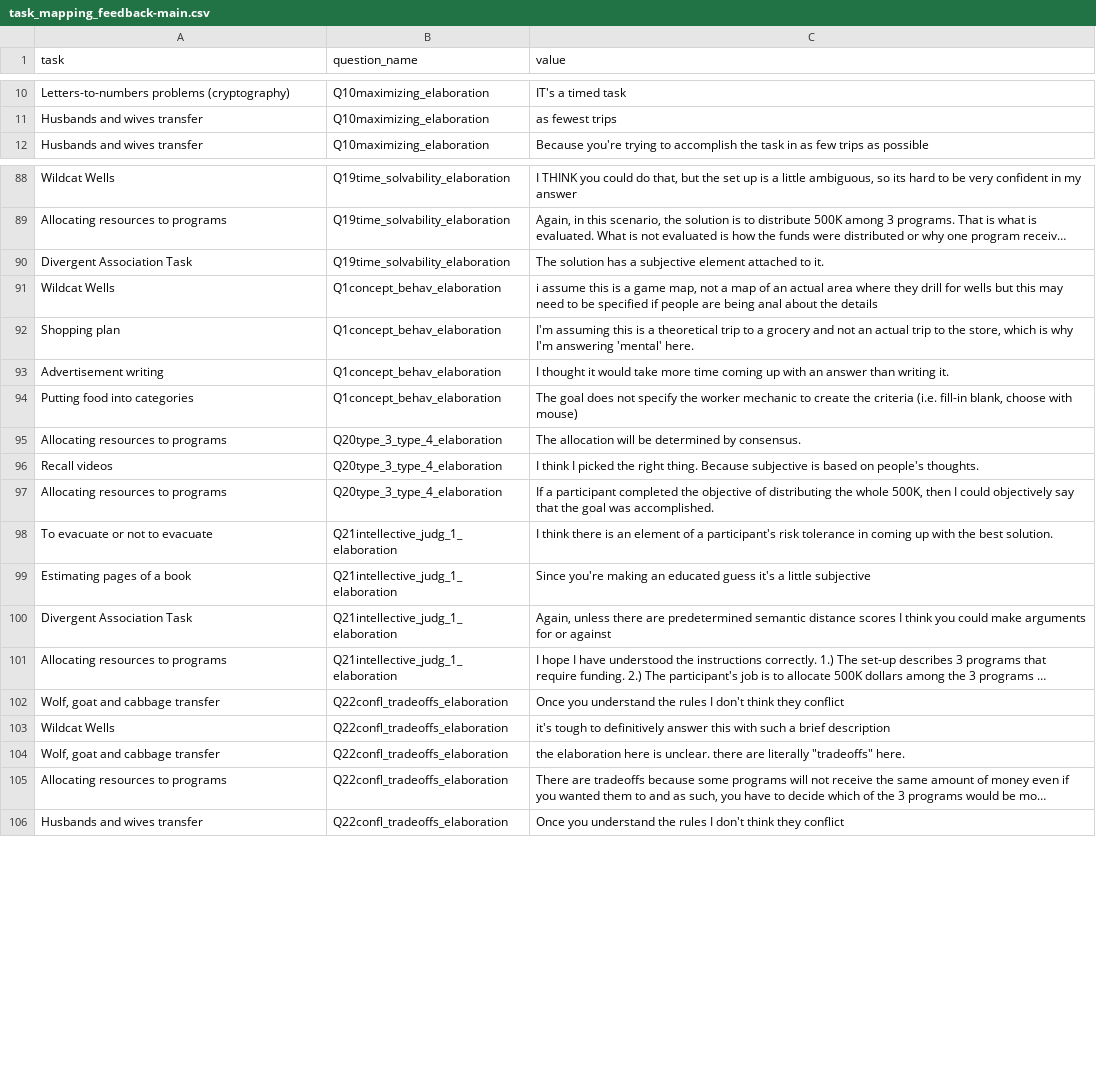
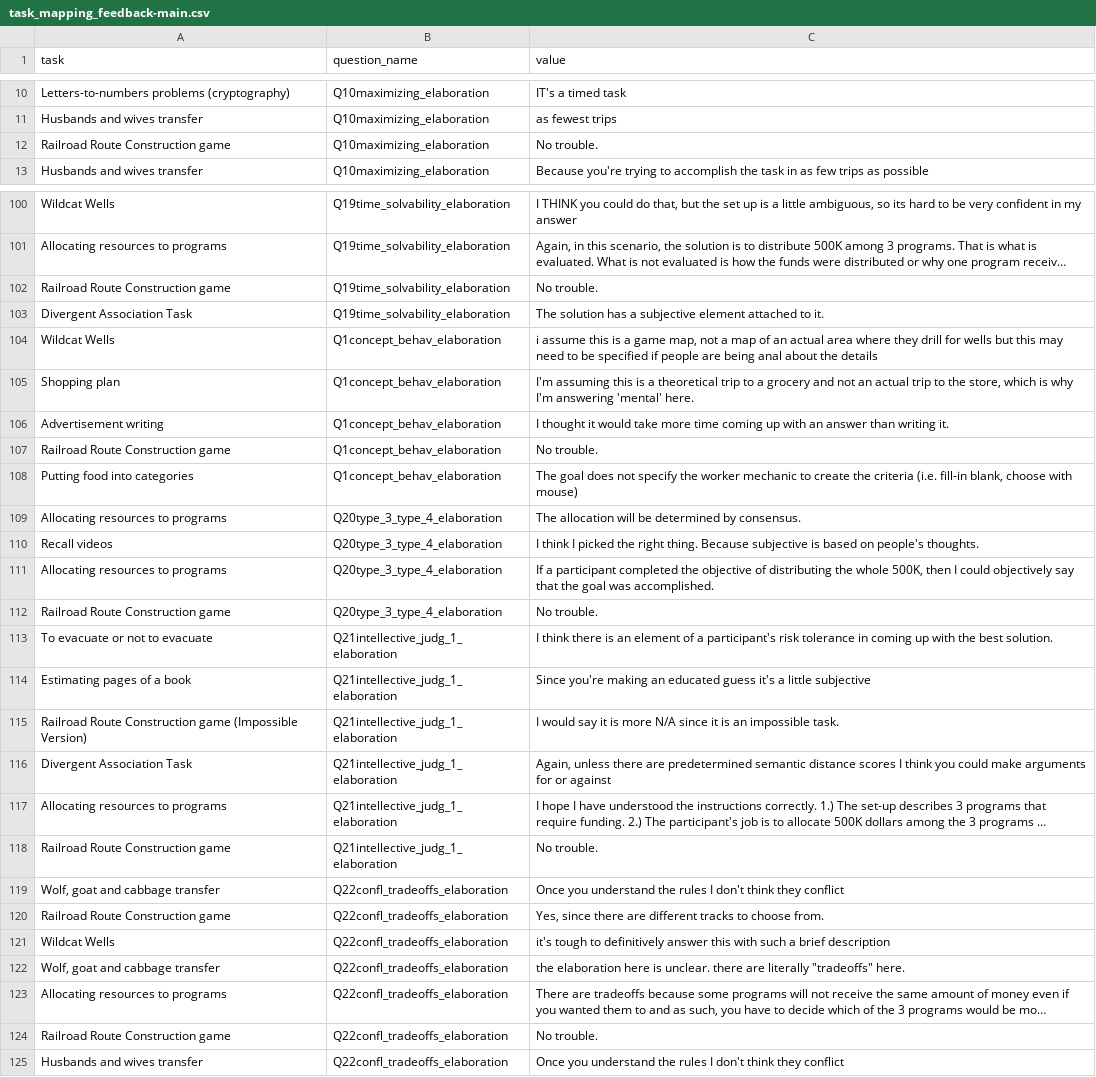
Before and after one commit to Watts-Lab/task-mapping, a CSV file: analysis/qual-feedbacks/task_mapping_feedback-main.csv, drawn as a sheet; only a part is shown, gaps mark what is left out; long unchanged cells end in …; the diff covers the shown part only; the diff names each change by its address in the sheet, - before the commit and + after, or states it on an @@ line.

Commit message:
update task map and add one more task to html (32 in total now)

```diff
--- a/analysis/qual-feedbacks/task_mapping_feedback-main.csv
+++ b/analysis/qual-feedbacks/task_mapping_feedback-main.csv
+row 12: Railroad Route Construction game | Q10maximizing_elaboration | No trouble.
+row 102: Railroad Route Construction game | Q19time_solvability_elaboration | No trouble.
+row 107: Railroad Route Construction game | Q1concept_behav_elaboration | No trouble.
+row 112: Railroad Route Construction game | Q20type_3_type_4_elaboration | No trouble.
+row 115: Railroad Route Construction game (Impossible Version) | Q21intellective_judg_1_elaboration | I would say it is more N/A since it is an impossible task.
+row 118: Railroad Route Construction game | Q21intellective_judg_1_elaboration | No trouble.
+row 120: Railroad Route Construction game | Q22confl_tradeoffs_elaboration | Yes, since there are different tracks to choose from.
+row 124: Railroad Route Construction game | Q22confl_tradeoffs_elaboration | No trouble.
```
Also changed, not shown: 22 added rows elsewhere in this file, survey_workflows/mapper_payment.csv, task_map.csv, 5 other files.
